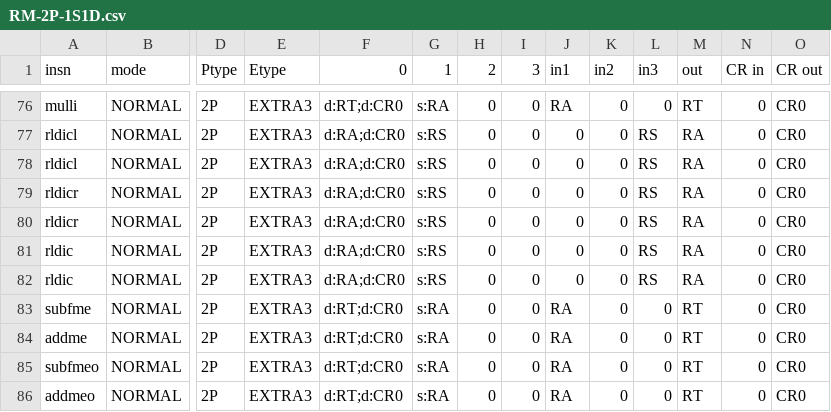
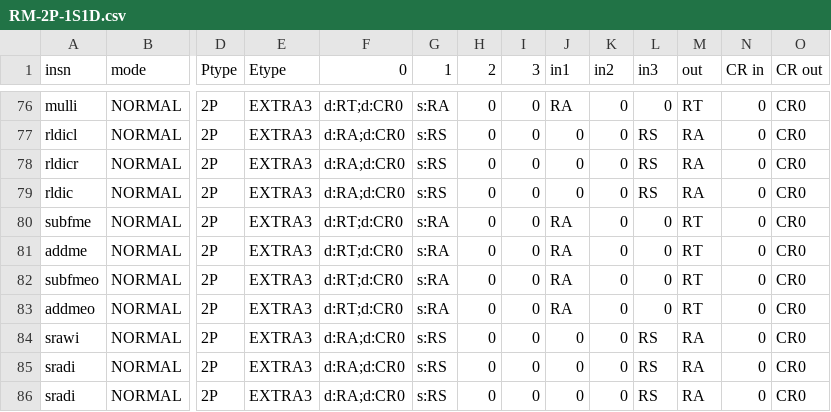
Before and after one commit to Libre-SOC-mirrors/openpower-isa, a CSV file: openpower/isatables/RM-2P-1S1D.csv, drawn as a sheet; only a part is shown, gaps mark what is left out; the shorter side is filled out with more unchanged rows; rows hold the shown columns only; the diff names each change by its address in the sheet, - before the commit and + after, or states it on an @@ line.

Commit message:
duplicate RM CSV entries gone after re-run of sv_analysis.py due to corrections in CSV files, using patterns instead of repeated binary

```diff
--- a/openpower/isatables/RM-2P-1S1D.csv
+++ b/openpower/isatables/RM-2P-1S1D.csv
-row 78: rldicl | NORMAL | 2P | EXTRA3 | d:RA;d:CR0 | s:RS | 0 | 0 | 0 | 0 | RS | RA | 0 | CR0
-row 80: rldicr | NORMAL | 2P | EXTRA3 | d:RA;d:CR0 | s:RS | 0 | 0 | 0 | 0 | RS | RA | 0 | CR0
-row 81: rldic | NORMAL | 2P | EXTRA3 | d:RA;d:CR0 | s:RS | 0 | 0 | 0 | 0 | RS | RA | 0 | CR0
```
Also changed, not shown: openpower/isatables/RM-1P-2S1D.csv.
